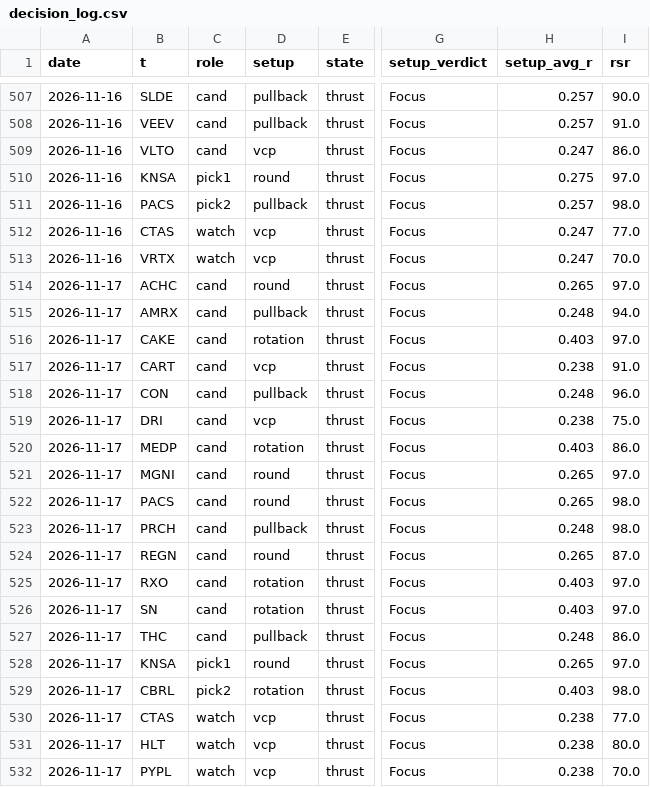
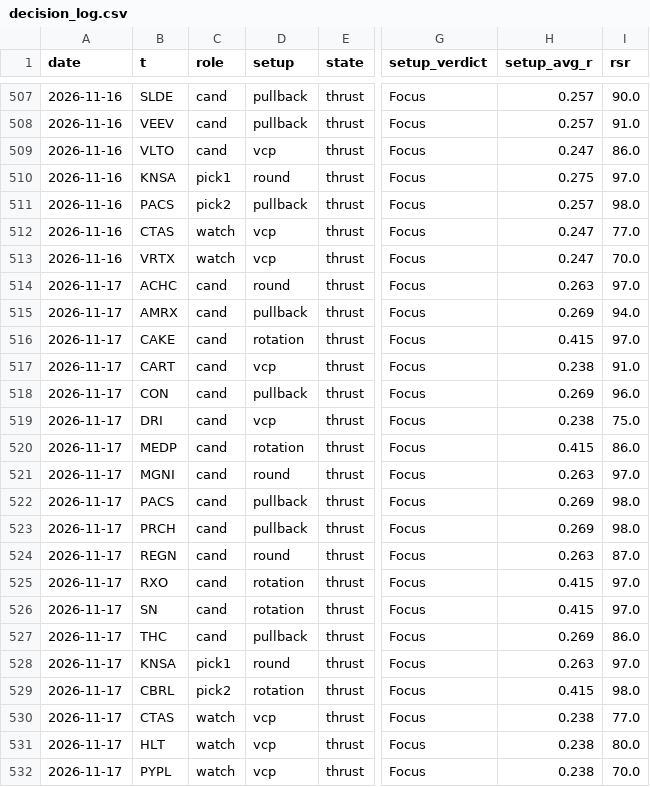
Before and after one commit to az123-stack/breadth-monitor, a CSV file: data/decision_log.csv, drawn as a sheet; only a part is shown, gaps mark what is left out; the diff names each change by its address in the sheet, - before the commit and + after, or states it on an @@ line.

```diff
--- a/data/decision_log.csv
+++ b/data/decision_log.csv
-H514 (setup_avg_r): 0.265
+H514 (setup_avg_r): 0.263
-H515 (setup_avg_r): 0.248
+H515 (setup_avg_r): 0.269
-H516 (setup_avg_r): 0.403
+H516 (setup_avg_r): 0.415
-H518 (setup_avg_r): 0.248
+H518 (setup_avg_r): 0.269
-H520 (setup_avg_r): 0.403
+H520 (setup_avg_r): 0.415
-H521 (setup_avg_r): 0.265
+H521 (setup_avg_r): 0.263
-D522 (setup): round
+D522 (setup): pullback
-H522 (setup_avg_r): 0.265
+H522 (setup_avg_r): 0.269
-H523 (setup_avg_r): 0.248
+H523 (setup_avg_r): 0.269
-H524 (setup_avg_r): 0.265
+H524 (setup_avg_r): 0.263
-H525:H526 (setup_avg_r): 0.403
+H525:H526 (setup_avg_r): 0.415
-H527 (setup_avg_r): 0.248
+H527 (setup_avg_r): 0.269
-H528 (setup_avg_r): 0.265
+H528 (setup_avg_r): 0.263
-H529 (setup_avg_r): 0.403
+H529 (setup_avg_r): 0.415
```
Also changed, not shown: data/breadth.csv, data/finra_daily.csv, 5 other files.
